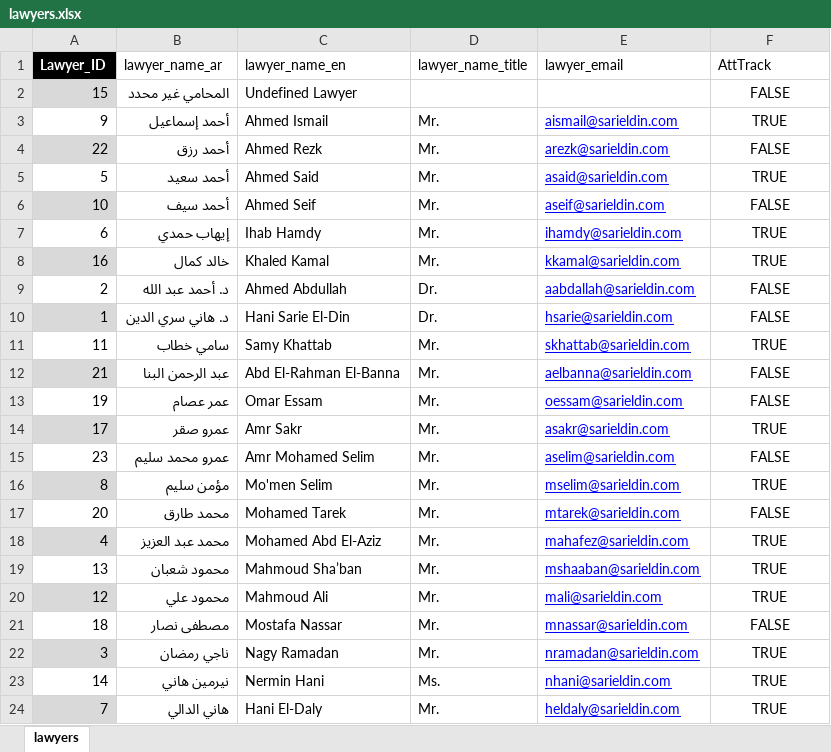
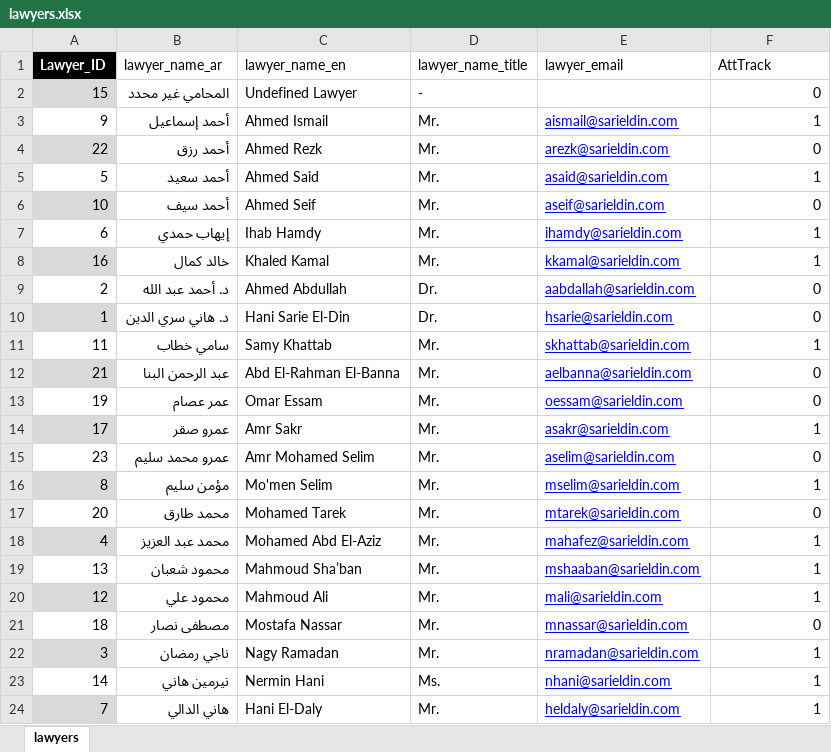
Before and after one commit to khalloda/Litigation_Database_Ver2, an Excel workbook: Access_Data_Export/lawyers.xlsx, sheet lawyers, drawn as a sheet; values as stored, in another font and other column widths than the file's, no borders; table styles not drawn; the diff names each change by its address in the sheet, - before the commit and + after, or states it on an @@ line.

```diff
--- a/Access_Data_Export/lawyers.xlsx (sheet lawyers)
+++ b/Access_Data_Export/lawyers.xlsx (sheet lawyers)
-D2 (lawyer_name_title): (empty)
+D2 (lawyer_name_title): -
-F2 (AttTrack): FALSE
+F2 (AttTrack): 0
-F2:F24 alignment: center
+F2:F24 alignment: right
-F3 (AttTrack): TRUE
+F3 (AttTrack): 1
-F4 (AttTrack): FALSE
+F4 (AttTrack): 0
-F5 (AttTrack): TRUE
+F5 (AttTrack): 1
-F6 (AttTrack): FALSE
+F6 (AttTrack): 0
-F7:F8 (AttTrack): TRUE
+F7:F8 (AttTrack): 1
-F9:F10 (AttTrack): FALSE
+F9:F10 (AttTrack): 0
-F11 (AttTrack): TRUE
+F11 (AttTrack): 1
-F12:F13 (AttTrack): FALSE
+F12:F13 (AttTrack): 0
-F14 (AttTrack): TRUE
+F14 (AttTrack): 1
-F15 (AttTrack): FALSE
+F15 (AttTrack): 0
-F16 (AttTrack): TRUE
+F16 (AttTrack): 1
-F17 (AttTrack): FALSE
+F17 (AttTrack): 0
-F18:F20 (AttTrack): TRUE
+F18:F20 (AttTrack): 1
-F21 (AttTrack): FALSE
+F21 (AttTrack): 0
-F22:F24 (AttTrack): TRUE
+F22:F24 (AttTrack): 1
```
Also changed, not shown: Access_Data_Export/admin_work_subtasks.xlsx, Access_Data_Export/clients_matters_documents.xlsx, 3 other files.
